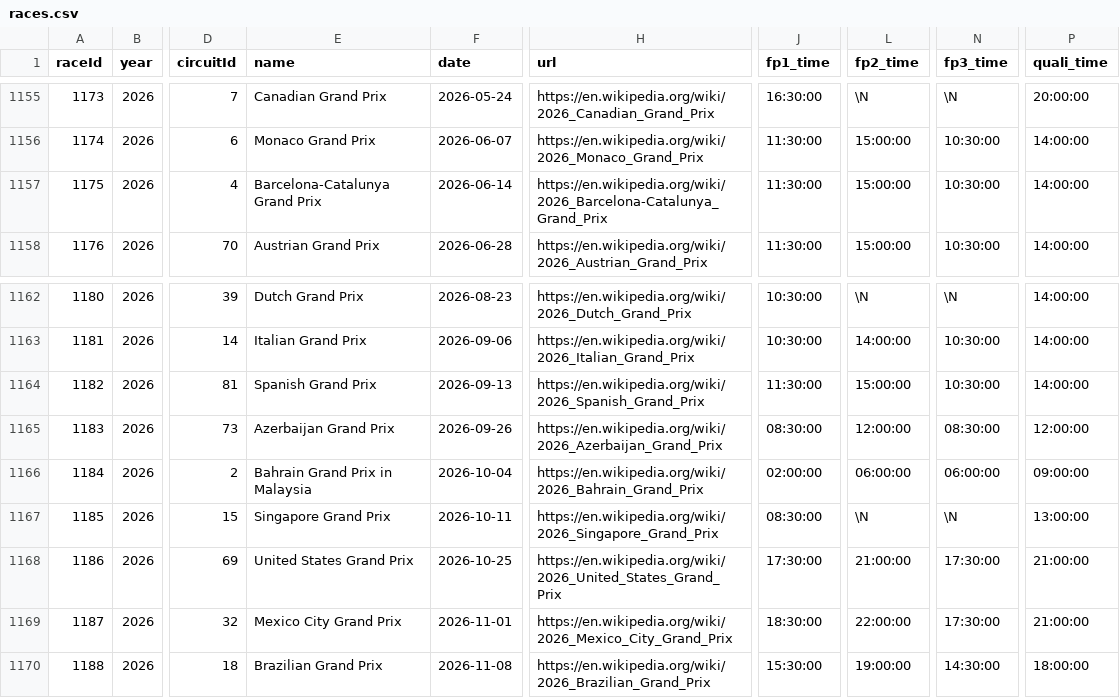
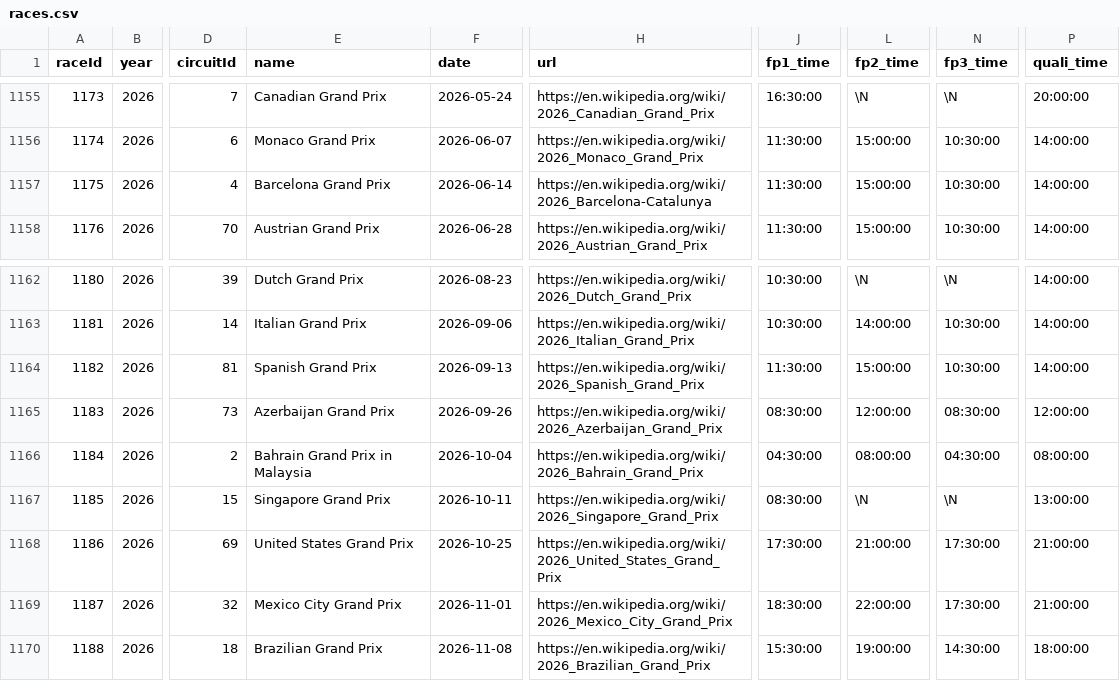
Before and after one commit to TracingInsights/RaceData, a CSV file: data/races.csv, drawn as a sheet; only a part is shown, gaps mark what is left out; the diff names each change by its address in the sheet, - before the commit and + after, or states it on an @@ line.

```diff
--- a/data/races.csv
+++ b/data/races.csv
-E1157 (name): Barcelona-Catalunya Grand Prix
+E1157 (name): Barcelona Grand Prix
-H1157 (url): https://en.wikipedia.org/wiki/2026_Barcelona-Catalunya_Grand_Prix
+H1157 (url): https://en.wikipedia.org/wiki/2026_Barcelona-Catalunya
-J1166 (fp1_time): 02:00:00
+J1166 (fp1_time): 04:30:00
-L1166 (fp2_time): 06:00:00
+L1166 (fp2_time): 08:00:00
-N1166 (fp3_time): 06:00:00
+N1166 (fp3_time): 04:30:00
-P1166 (quali_time): 09:00:00
+P1166 (quali_time): 08:00:00
```
Also changed, not shown: data/status.csv, 9 other files.
